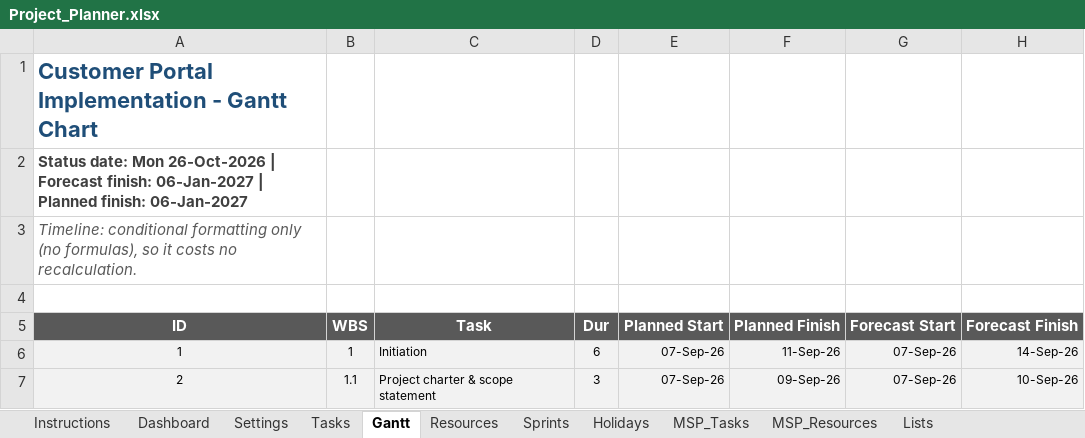
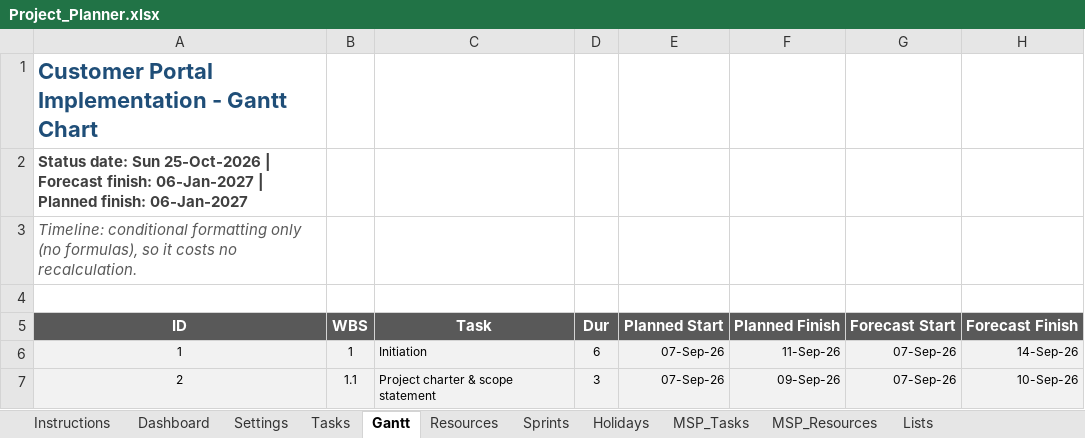
Before and after one commit to LoneWolfDen/excel-project-planner, an Excel workbook: Project_Planner.xlsx, sheet Gantt, drawn as a sheet; only a part is shown; values as stored, in another font and other column widths than the file's, no borders; conditional formats and table styles not drawn; the diff names each change by its address in the sheet, - before the commit and + after, or states it on an @@ line.

```diff
--- a/Project_Planner.xlsx (sheet Gantt)
+++ b/Project_Planner.xlsx (sheet Gantt)
-A2: Status date: Mon 26-Oct-2026 | Forecast…
+A2: Status date: Sun 25-Oct-2026 | Forecast…
```
Also changed, not shown: sheet Sprints, sheet Settings, sheet Instructions, sheet Dashboard, formulas that keep their value, hidden cells, charts or pictures, Project_Planner_Blank.xlsx, 12 other files.
